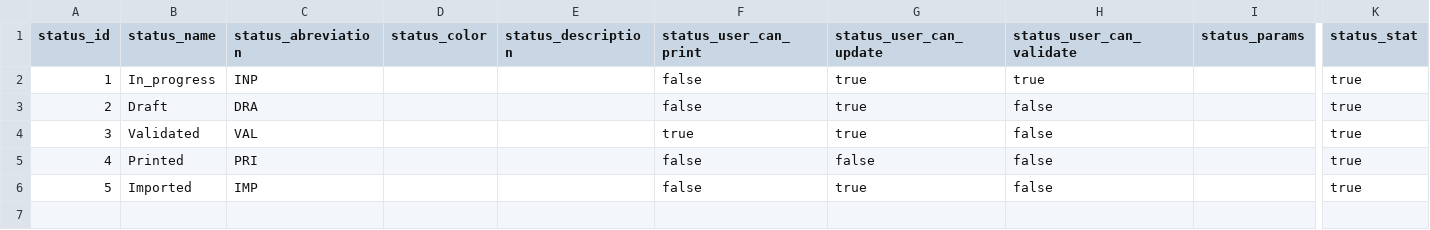
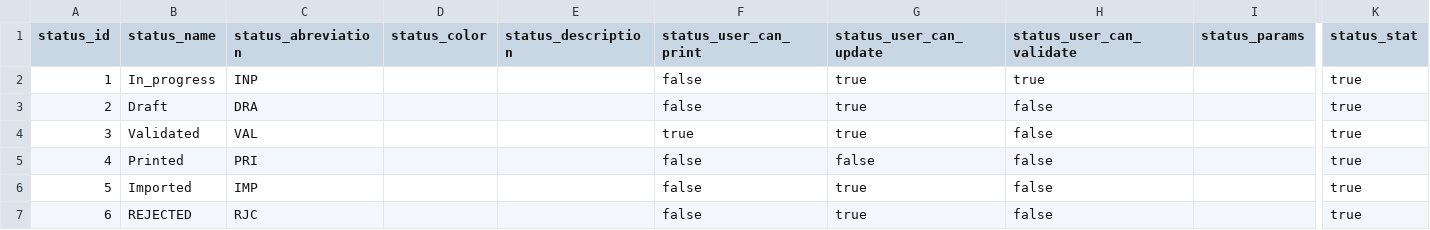
Before and after one commit to mounir-mohammed/sigmaEvents, a CSV file: src/main/resources/config/liquibase/fake-data/status.csv, drawn as a sheet; only a part is shown, gaps mark what is left out; rows hold the shown columns only; the diff names each change by its address in the sheet, - before the commit and + after, or states it on an @@ line.

Commit message:
add autorities and and validate button todo

```diff
--- a/src/main/resources/config/liquibase/fake-data/status.csv
+++ b/src/main/resources/config/liquibase/fake-data/status.csv
+row 7: 6 | REJECTED | RJC |  |  | false | true | false |  | true
```
Also changed, not shown: 22 other files.
